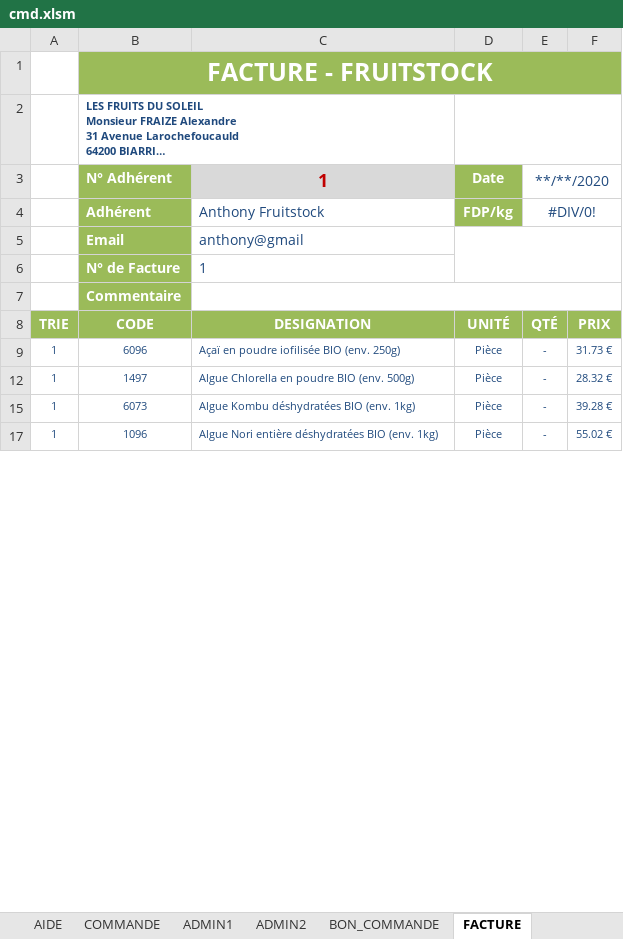
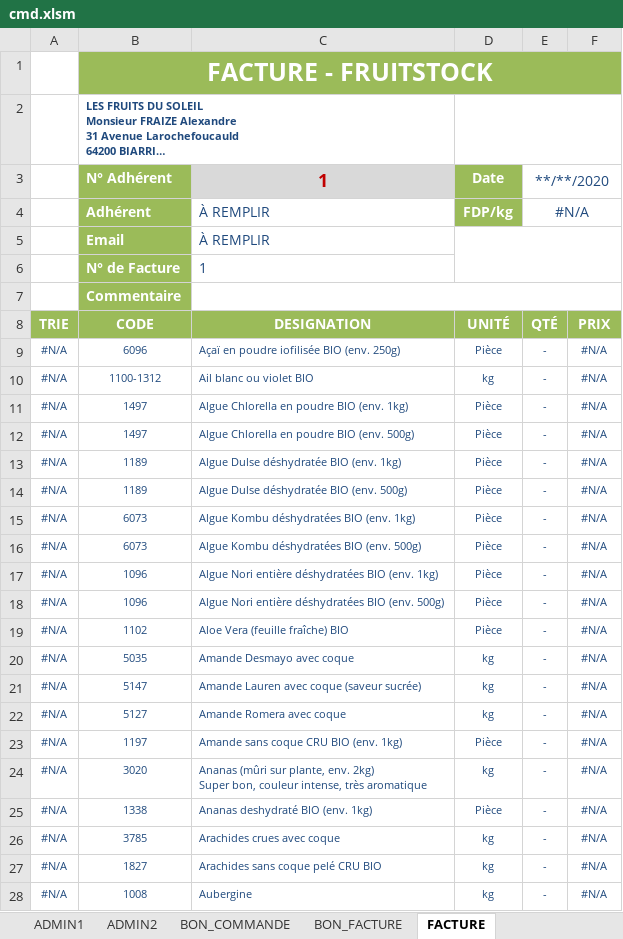
Before and after one commit to InfoFruitstock/Commande, an Excel workbook: cmd.xlsm, sheet FACTURE, drawn as a sheet; only a part is shown; long unchanged cells end in …; values as stored, in another font and other column widths than the file's, no borders; ↵ is a line break in a cell; the diff covers the shown part only; the diff names each change by its address in the sheet, - before the commit and + after, or states it on an @@ line.

Commit message:
Bons commande et facture ok

```diff
--- a/cmd.xlsm (sheet FACTURE)
+++ b/cmd.xlsm (sheet FACTURE)
+sheet tab: BON_FACTURE
-C4 (1): Anthony Fruitstock
+C4 (1): À REMPLIR
-E4 (**/**/2020): #DIV/0!
+E4 (**/**/2020): #N/A
-C5 (1): anthony@gmail
+C5 (1): À REMPLIR
-A9: 1
+A9: #N/A
-F9: 31.73 €
+F9: #N/A
+row 10: #N/A | 1100-1312 | Ail blanc ou violet BIO | kg | - | #N/A
+row 11: #N/A | 1497 | Algue Chlorella en poudre BIO (env. 1kg) | Pièce | - | #N/A
-A12: 1
+A12: #N/A
-F12: 28.32 €
+F12: #N/A
+row 13: #N/A | 1189 | Algue Dulse déshydratée BIO (env. 1kg) | Pièce | - | #N/A
+row 14: #N/A | 1189 | Algue Dulse déshydratée BIO (env. 500g) | Pièce | - | #N/A
-A15: 1
+A15: #N/A
-F15: 39.28 €
+F15: #N/A
+row 16: #N/A | 6073 | Algue Kombu déshydratées BIO (env. 500g) | Pièce | - | #N/A
-A17: 1
+A17: #N/A
-F17: 55.02 €
+F17: #N/A
+row 18: #N/A | 1096 | Algue Nori entière déshydratées BIO (env. 500g) | Pièce | - | #N/A
+row 19: #N/A | 1102 | Aloe Vera (feuille fraîche) BIO | Pièce | - | #N/A
+row 20: #N/A | 5035 | Amande Desmayo avec coque | kg | - | #N/A
+row 21: #N/A | 5147 | Amande Lauren avec coque (saveur sucrée) | kg | - | #N/A
+row 22: #N/A | 5127 | Amande Romera avec coque | kg | - | #N/A
+row 23: #N/A | 1197 | Amande sans coque CRU BIO (env. 1kg) | Pièce | - | #N/A
+row 24: #N/A | 3020 | Ananas (mûri sur plante, env. 2kg) ↵ Super bon, couleur intense, très aromatique | kg | - | #N/A
+row 25: #N/A | 1338 | Ananas deshydraté BIO (env. 1kg) | Pièce | - | #N/A
+row 26: #N/A | 3785 | Arachides crues avec coque | kg | - | #N/A
+row 27: #N/A | 1827 | Arachides sans coque pelé CRU BIO | kg | - | #N/A
+row 28: #N/A | 1008 | Aubergine | kg | - | #N/A
```
Also changed, not shown: 224 added rows, 1 removed row and 2 edited cells elsewhere in this sheet, sheet ADMIN1, sheet COMMANDE, sheet ADMIN2, sheet BON_COMMANDE, hidden cells, charts or pictures.
